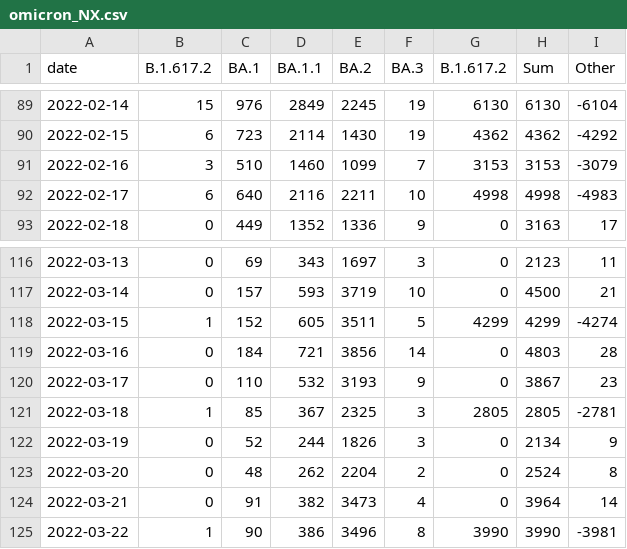
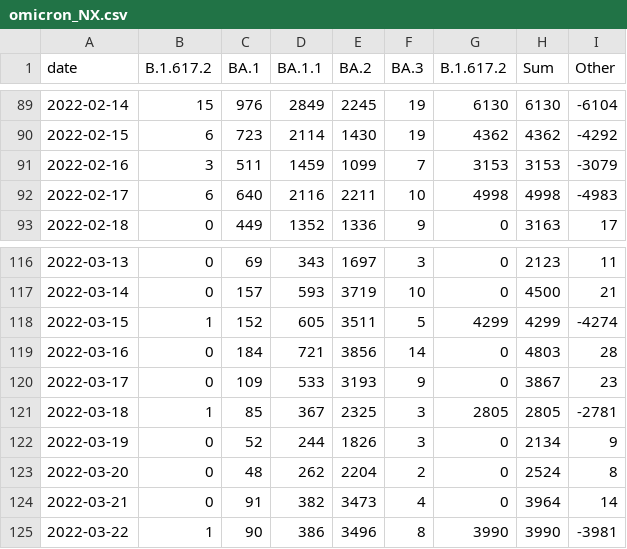
Before and after one commit to lenaschimmel/desh-data, a CSV file: data/table/omicron_NX.csv, drawn as a sheet; only a part is shown, gaps mark what is left out.

```diff
--- a/data/table/omicron_NX.csv
+++ b/data/table/omicron_NX.csv
@@ -90,3 +90,3 @@ date,B.1.617.2,BA.1,BA.1.1,BA.2,BA.3,B.1.617.2,Sum,Other
 2022-02-15,6,723,2114,1430,19,4362,4362,-4292
-2022-02-16,3,510,1460,1099,7,3153,3153,-3079
+2022-02-16,3,511,1459,1099,7,3153,3153,-3079
 2022-02-17,6,640,2116,2211,10,4998,4998,-4983
@@ -119,3 +119,3 @@ date,B.1.617.2,BA.1,BA.1.1,BA.2,BA.3,B.1.617.2,Sum,Other
 2022-03-16,0,184,721,3856,14,0,4803,28
-2022-03-17,0,110,532,3193,9,0,3867,23
+2022-03-17,0,109,533,3193,9,0,3867,23
 2022-03-18,1,85,367,2325,3,2805,2805,-2781
```
Also changed, not shown: data/table/omicron_N.csv, data/table/omicron_all.csv, 9 other files.
